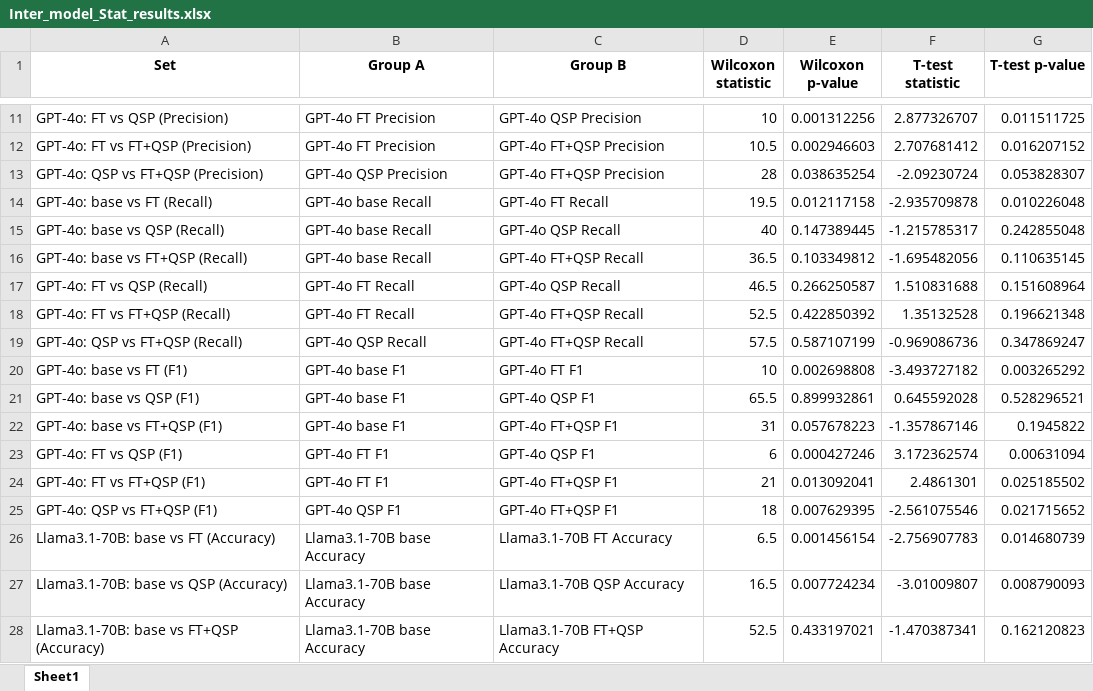
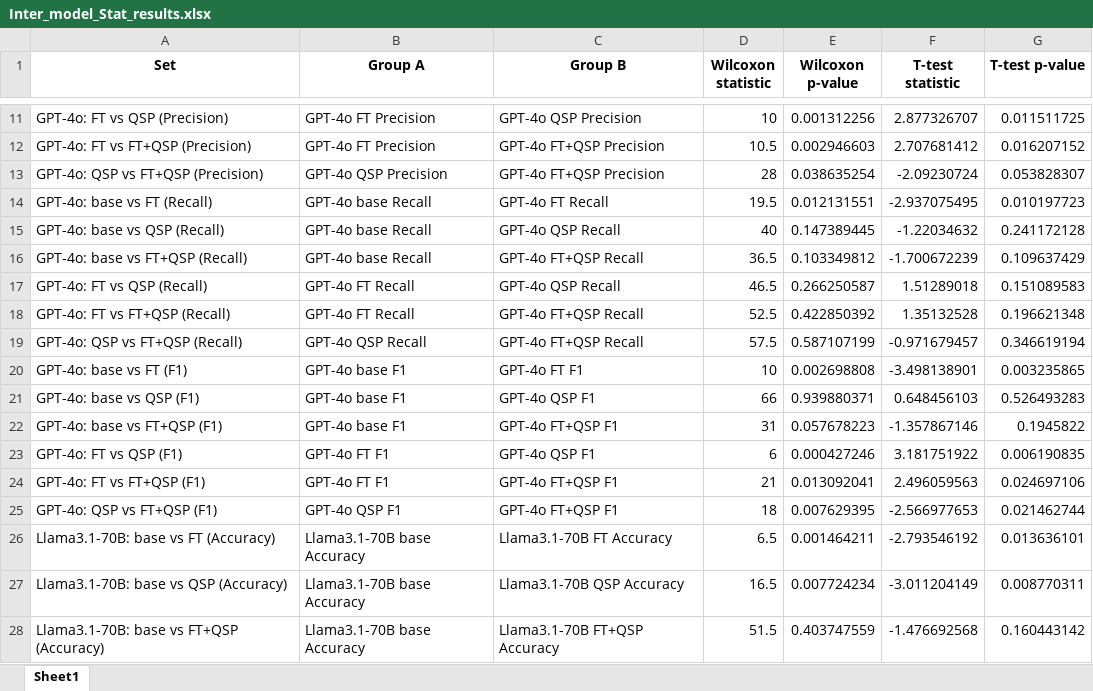
Before and after one commit to hivdb/chat_HIVDB_paper, an Excel workbook: inter_model_compare/Inter_model_Stat_results.xlsx, sheet Sheet1, drawn as a sheet; only a part is shown, gaps mark what is left out; values as stored, in another font and other column widths than the file's, no borders; the diff covers the shown part only; the diff names each change by its address in the sheet, - before the commit and + after, or states it on an @@ line.

```diff
--- a/inter_model_compare/Inter_model_Stat_results.xlsx (sheet Sheet1)
+++ b/inter_model_compare/Inter_model_Stat_results.xlsx (sheet Sheet1)
-E14 (Wilcoxon p-value): 0.012117158
+E14 (Wilcoxon p-value): 0.012131551
-F14 (T-test statistic): -2.935709878
+F14 (T-test statistic): -2.937075495
-G14 (T-test p-value): 0.010226048
+G14 (T-test p-value): 0.010197723
-F15 (T-test statistic): -1.215785317
+F15 (T-test statistic): -1.22034632
-G15 (T-test p-value): 0.242855048
+G15 (T-test p-value): 0.241172128
-F16 (T-test statistic): -1.695482056
+F16 (T-test statistic): -1.700672239
-G16 (T-test p-value): 0.110635145
+G16 (T-test p-value): 0.109637429
-F17 (T-test statistic): 1.510831688
+F17 (T-test statistic): 1.51289018
-G17 (T-test p-value): 0.151608964
+G17 (T-test p-value): 0.151089583
-F19 (T-test statistic): -0.969086736
+F19 (T-test statistic): -0.971679457
-G19 (T-test p-value): 0.347869247
+G19 (T-test p-value): 0.346619194
-F20 (T-test statistic): -3.493727182
+F20 (T-test statistic): -3.498138901
-G20 (T-test p-value): 0.003265292
+G20 (T-test p-value): 0.003235865
-D21 (Wilcoxon statistic): 65.5
+D21 (Wilcoxon statistic): 66
-E21 (Wilcoxon p-value): 0.899932861
+E21 (Wilcoxon p-value): 0.939880371
-F21 (T-test statistic): 0.645592028
+F21 (T-test statistic): 0.648456103
-G21 (T-test p-value): 0.528296521
+G21 (T-test p-value): 0.526493283
-F23 (T-test statistic): 3.172362574
+F23 (T-test statistic): 3.181751922
-G23 (T-test p-value): 0.00631094
+G23 (T-test p-value): 0.006190835
-F24 (T-test statistic): 2.4861301
+F24 (T-test statistic): 2.496059563
-G24 (T-test p-value): 0.025185502
+G24 (T-test p-value): 0.024697106
-F25 (T-test statistic): -2.561075546
+F25 (T-test statistic): -2.566977653
-G25 (T-test p-value): 0.021715652
+G25 (T-test p-value): 0.021462744
-E26 (Wilcoxon p-value): 0.001456154
+E26 (Wilcoxon p-value): 0.001464211
-F26 (T-test statistic): -2.756907783
+F26 (T-test statistic): -2.793546192
-G26 (T-test p-value): 0.014680739
+G26 (T-test p-value): 0.013636101
-F27 (T-test statistic): -3.01009807
+F27 (T-test statistic): -3.011204149
-G27 (T-test p-value): 0.008790093
+G27 (T-test p-value): 0.008770311
-D28 (Wilcoxon statistic): 52.5
+D28 (Wilcoxon statistic): 51.5
-E28 (Wilcoxon p-value): 0.433197021
+E28 (Wilcoxon p-value): 0.403747559
-F28 (T-test statistic): -1.470387341
+F28 (T-test statistic): -1.476692568
-G28 (T-test p-value): 0.162120823
+G28 (T-test p-value): 0.160443142
```
Also changed, not shown: 170 edited cells elsewhere in this sheet, 9 other files.
